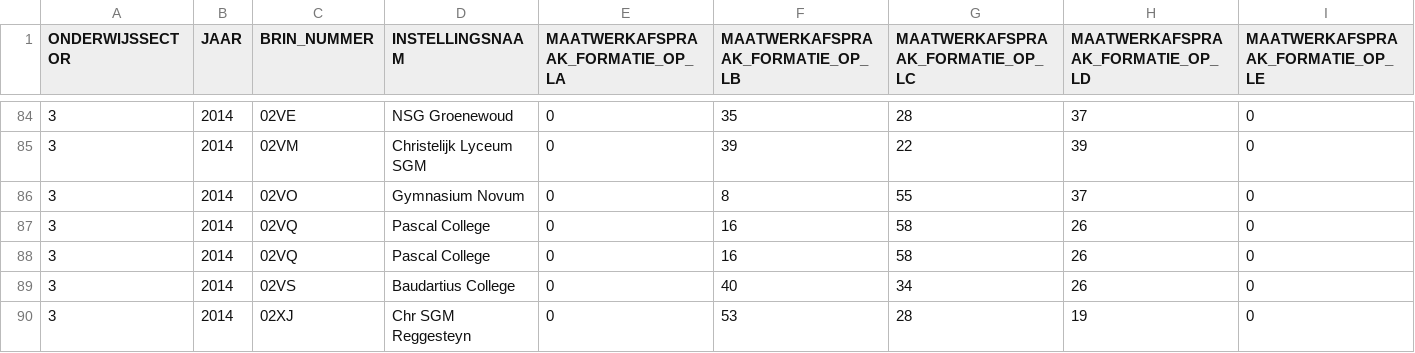
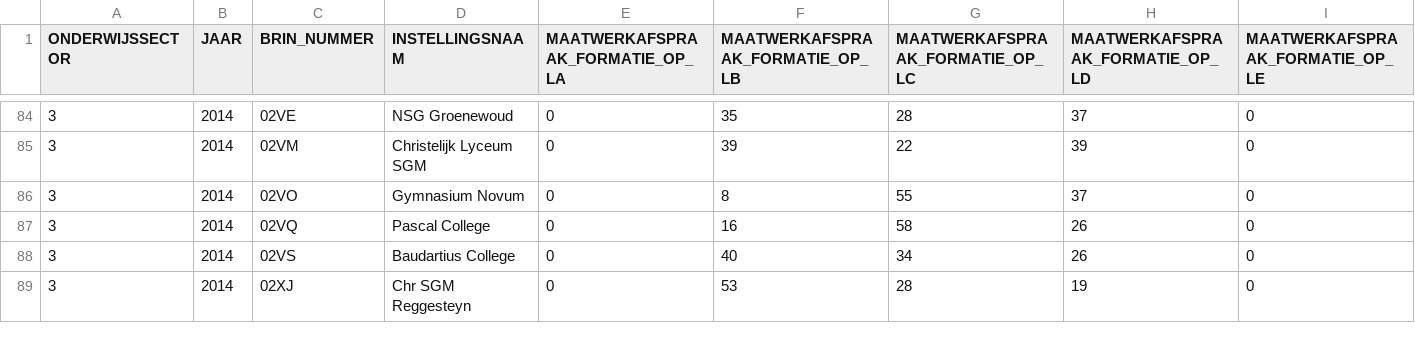
Before and after one commit to GeraldGrootRoessink/goodtables_onderwijs, a CSV file: functiemix-v01/data/FunctiemixMaatwerkafspraken.csv, drawn as a sheet; only a part is shown, gaps mark what is left out; rows hold the shown columns only; the diff names each change by its address in the sheet, - before the commit and + after, or states it on an @@ line.

Commit message:
Update FunctiemixMaatwerkafspraken.csv

```diff
--- a/functiemix-v01/data/FunctiemixMaatwerkafspraken.csv
+++ b/functiemix-v01/data/FunctiemixMaatwerkafspraken.csv
-row 88: 3 | 2014 | 02VQ | Pascal College | 0 | 16 | 58 | 26 | 0
```
